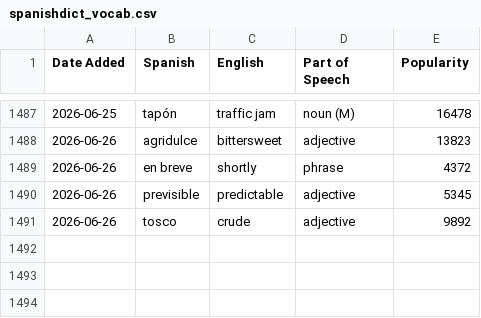
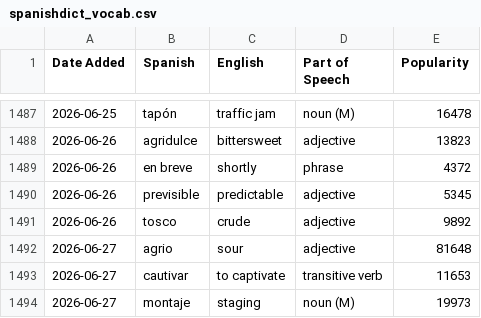
Before and after one commit to jessejeter/spanish-tools, a CSV file: spanishdict_vocab.csv, drawn as a sheet; only a part is shown, gaps mark what is left out.

```diff
--- a/spanishdict_vocab.csv
+++ b/spanishdict_vocab.csv
@@ -1491 +1491,4 @@
 2026-06-26,tosco,crude,adjective,9892
+2026-06-27,agrio,sour,adjective,81648
+2026-06-27,cautivar,to captivate,transitive verb,11653
+2026-06-27,montaje,staging,noun (M),19973
```
